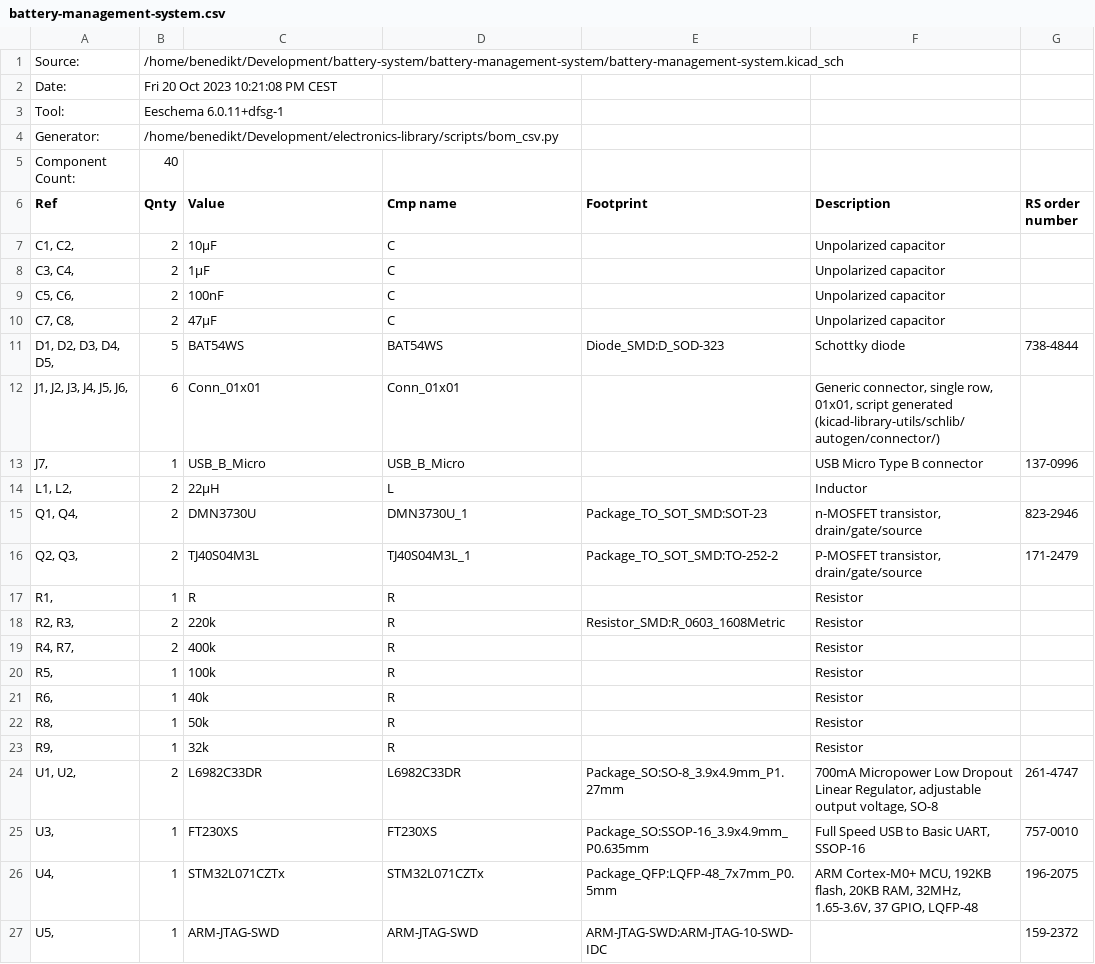
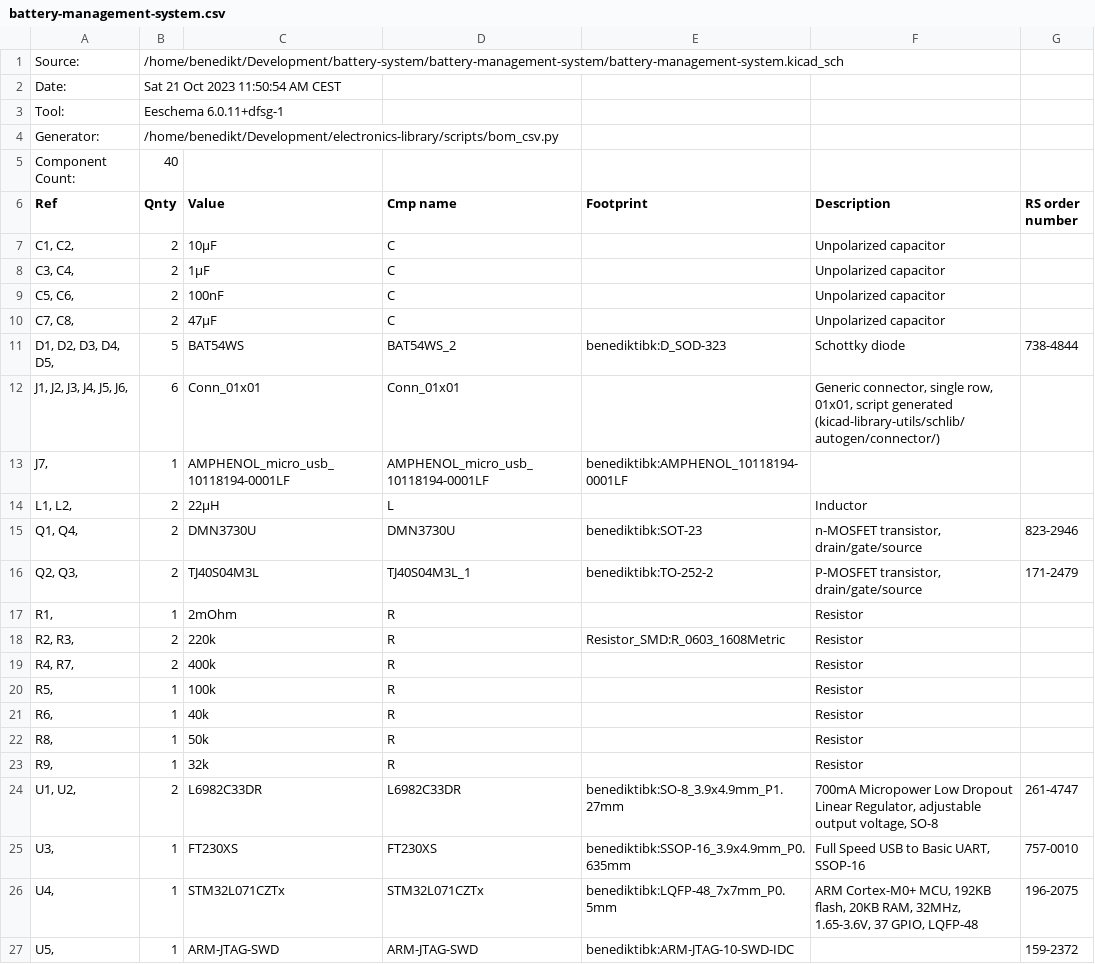
Before and after one commit to benediktibk/battery-system, a CSV file: battery-management-system/battery-management-system.csv, drawn as a sheet.

Commit message:
use own symbols and footprints

```diff
--- a/battery-management-system/battery-management-system.csv
+++ b/battery-management-system/battery-management-system.csv
@@ -1,3 +1,3 @@
 "Source:","/home/benedikt/Development/battery-system/battery-management-system/battery-management-system.kicad_sch"
-"Date:","Fri 20 Oct 2023 10:21:08 PM CEST"
+"Date:","Sat 21 Oct 2023 11:50:54 AM CEST"
 "Tool:","Eeschema 6.0.11+dfsg-1"
@@ -10,9 +10,9 @@
 "C7, C8, ","2","47µF","C","","Unpolarized capacitor",""
-"D1, D2, D3, D4, D5, ","5","BAT54WS","BAT54WS","Diode_SMD:D_SOD-323","Schottky diode","738-4844"
+"D1, D2, D3, D4, D5, ","5","BAT54WS","BAT54WS_2","benediktibk:D_SOD-323","Schottky diode","738-4844"
 "J1, J2, J3, J4, J5, J6, ","6","Conn_01x01","Conn_01x01","","Generic connector, single row, 01x01, script generated (kicad-library-utils/schlib/autogen/connector/)",""
-"J7, ","1","USB_B_Micro","USB_B_Micro","","USB Micro Type B connector","137-0996"
+"J7, ","1","AMPHENOL_micro_usb_10118194-0001LF","AMPHENOL_micro_usb_10118194-0001LF","benediktibk:AMPHENOL_10118194-0001LF","",""
 "L1, L2, ","2","22µH","L","","Inductor",""
-"Q1, Q4, ","2","DMN3730U","DMN3730U_1","Package_TO_SOT_SMD:SOT-23","n-MOSFET transistor, drain/gate/source","823-2946"
-"Q2, Q3, ","2","TJ40S04M3L","TJ40S04M3L_1","Package_TO_SOT_SMD:TO-252-2","P-MOSFET transistor, drain/gate/source","171-2479"
-"R1, ","1","R","R","","Resistor",""
+"Q1, Q4, ","2","DMN3730U","DMN3730U","benediktibk:SOT-23","n-MOSFET transistor, drain/gate/source","823-2946"
+"Q2, Q3, ","2","TJ40S04M3L","TJ40S04M3L_1","benediktibk:TO-252-2","P-MOSFET transistor, drain/gate/source","171-2479"
+"R1, ","1","2mOhm","R","","Resistor",""
 "R2, R3, ","2","220k","R","Resistor_SMD:R_0603_1608Metric","Resistor",""
@@ -23,5 +23,5 @@
 "R9, ","1","32k","R","","Resistor",""
-"U1, U2, ","2","L6982C33DR","L6982C33DR","Package_SO:SO-8_3.9x4.9mm_P1.27mm","700mA Micropower Low Dropout Linear Regulator, adjustable output voltage, SO-8","261-4747"
-"U3, ","1","FT230XS","FT230XS","Package_SO:SSOP-16_3.9x4.9mm_P0.635mm","Full Speed USB to Basic UART, SSOP-16","757-0010"
-"U4, ","1","STM32L071CZTx","STM32L071CZTx","Package_QFP:LQFP-48_7x7mm_P0.5mm","ARM Cortex-M0+ MCU, 192KB flash, 20KB RAM, 32MHz, 1.65-3.6V, 37 GPIO, LQFP-48","196-2075"
-"U5, ","1","ARM-JTAG-SWD","ARM-JTAG-SWD","ARM-JTAG-SWD:ARM-JTAG-10-SWD-IDC","","159-2372"
+"U1, U2, ","2","L6982C33DR","L6982C33DR","benediktibk:SO-8_3.9x4.9mm_P1.27mm","700mA Micropower Low Dropout Linear Regulator, adjustable output voltage, SO-8","261-4747"
+"U3, ","1","FT230XS","FT230XS","benediktibk:SSOP-16_3.9x4.9mm_P0.635mm","Full Speed USB to Basic UART, SSOP-16","757-0010"
+"U4, ","1","STM32L071CZTx","STM32L071CZTx","benediktibk:LQFP-48_7x7mm_P0.5mm","ARM Cortex-M0+ MCU, 192KB flash, 20KB RAM, 32MHz, 1.65-3.6V, 37 GPIO, LQFP-48","196-2075"
+"U5, ","1","ARM-JTAG-SWD","ARM-JTAG-SWD","benediktibk:ARM-JTAG-10-SWD-IDC","","159-2372"
```
Also changed, not shown: 6 other files.
